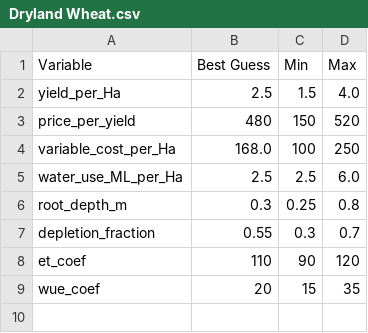
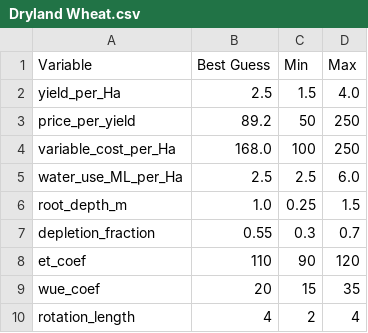
Before and after one commit to mjasher/integrated, a CSV file: Modules/Farm/Crops/data/variables/Dryland Wheat.csv, drawn as a sheet.

```diff
--- a/Modules/Farm/Crops/data/variables/Dryland Wheat.csv
+++ b/Modules/Farm/Crops/data/variables/Dryland Wheat.csv
@@ -2,6 +2,6 @@ Variable, Best Guess, Min, Max
 yield_per_Ha, 2.5, 1.5, 4.0
-price_per_yield, 480, 150, 520
+price_per_yield, 89.2, 50, 250
 variable_cost_per_Ha, 168.0, 100, 250
 water_use_ML_per_Ha, 2.5, 2.5, 6.0
-root_depth_m, 0.3, 0.25, 0.8
+root_depth_m, 1.0, 0.25, 1.5
 depletion_fraction, 0.55, 0.3, 0.7
@@ -9 +9,2 @@ et_coef, 110, 90, 120
 wue_coef, 20, 15, 35
+rotation_length, 4, 2, 4
```
Also changed, not shown: Modules/Farm/Crops/data/variables/Fresh Tomato.csv, Modules/Farm/Crops/data/variables/Irrigated Barley.csv, 10 other files.
